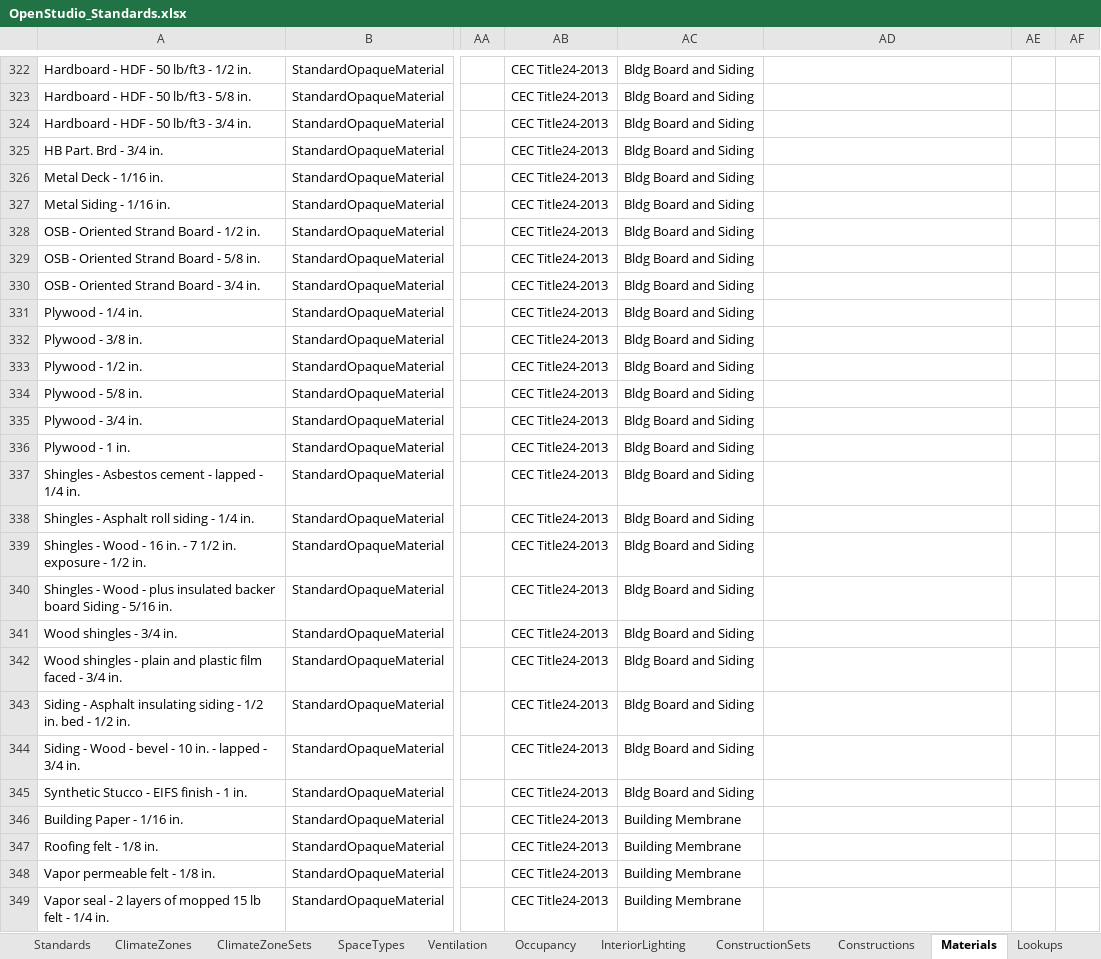
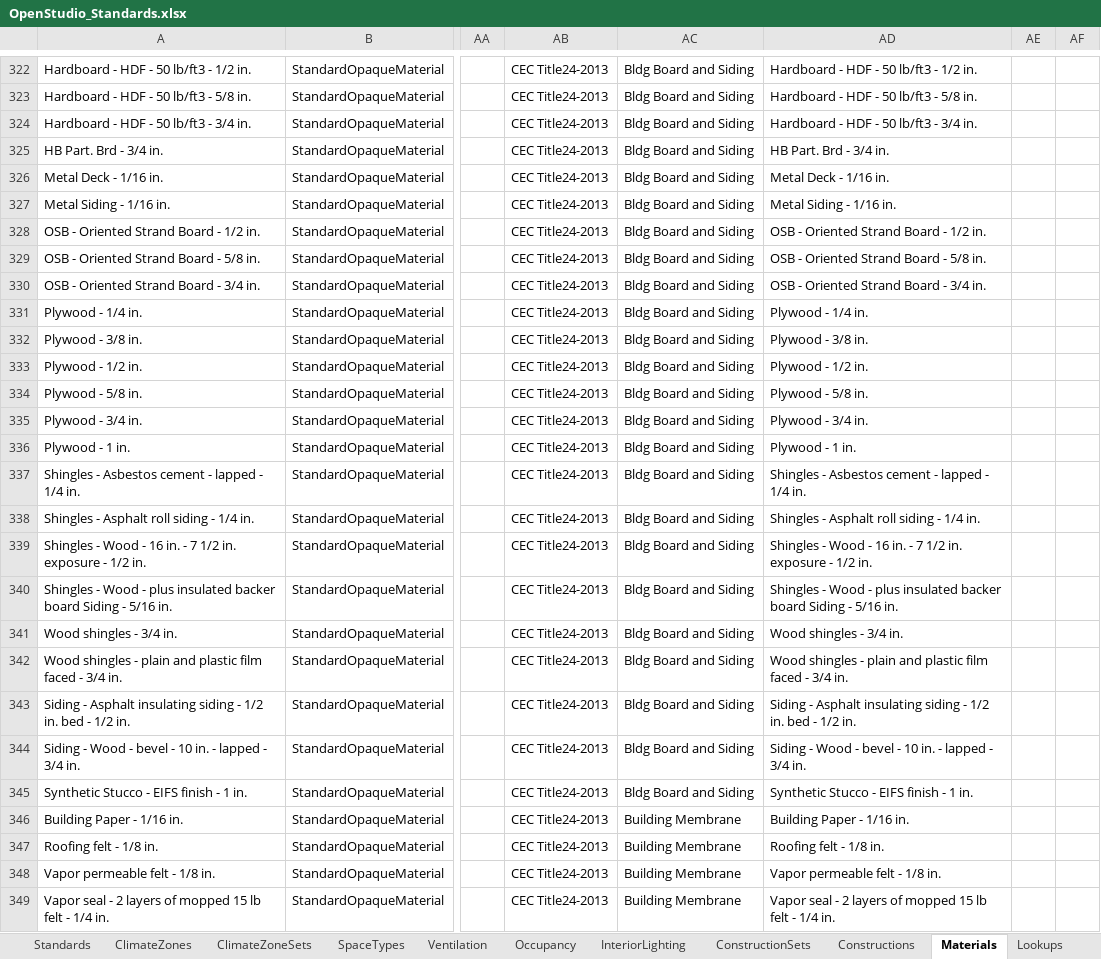
Before and after one commit to VEIC/openstudio-standards-veic-vtcbes, an Excel workbook: resources/OpenStudio_Standards.xlsx, sheet Materials, drawn as a sheet; only a part is shown, gaps mark what is left out; values as stored, in another font and other column widths than the file's, no borders; table styles not drawn; the diff covers the shown part only; the diff names each change by its address in the sheet, - before the commit and + after, or states it on an @@ line.

Commit message:
added metal composite materials to spreadsheet

```diff
--- a/resources/OpenStudio_Standards.xlsx (sheet Materials)
+++ b/resources/OpenStudio_Standards.xlsx (sheet Materials)
-AD322: (empty)
+AD322: Hardboard - HDF - 50 lb/ft3 - 1/2 in.
-AD323: (empty)
+AD323: Hardboard - HDF - 50 lb/ft3 - 5/8 in.
-AD324: (empty)
+AD324: Hardboard - HDF - 50 lb/ft3 - 3/4 in.
-AD325: (empty)
+AD325: HB Part. Brd - 3/4 in.
-AD326: (empty)
+AD326: Metal Deck - 1/16 in.
-AD327: (empty)
+AD327: Metal Siding - 1/16 in.
-AD328: (empty)
+AD328: OSB - Oriented Strand Board - 1/2 in.
-AD329: (empty)
+AD329: OSB - Oriented Strand Board - 5/8 in.
-AD330: (empty)
+AD330: OSB - Oriented Strand Board - 3/4 in.
-AD331: (empty)
+AD331: Plywood - 1/4 in.
-AD332: (empty)
+AD332: Plywood - 3/8 in.
-AD333: (empty)
+AD333: Plywood - 1/2 in.
-AD334: (empty)
+AD334: Plywood - 5/8 in.
-AD335: (empty)
+AD335: Plywood - 3/4 in.
-AD336: (empty)
+AD336: Plywood - 1 in.
-AD337: (empty)
+AD337: Shingles - Asbestos cement - lapped - 1/4 in.
-AD338: (empty)
+AD338: Shingles - Asphalt roll siding - 1/4 in.
-AD339: (empty)
+AD339: Shingles - Wood - 16 in. - 7 1/2 in. exposure - 1/2 in.
-AD340: (empty)
+AD340: Shingles - Wood - plus insulated backer board Siding - 5/16 in.
-AD341: (empty)
+AD341: Wood shingles - 3/4 in.
-AD342: (empty)
+AD342: Wood shingles - plain and plastic film faced - 3/4 in.
-AD343: (empty)
+AD343: Siding - Asphalt insulating siding - 1/2 in. bed - 1/2 in.
-AD344: (empty)
+AD344: Siding - Wood - bevel - 10 in. - lapped - 3/4 in.
-AD345: (empty)
+AD345: Synthetic Stucco - EIFS finish - 1 in.
-AD346: (empty)
+AD346: Building Paper - 1/16 in.
-AD347: (empty)
+AD347: Roofing felt - 1/8 in.
-AD348: (empty)
+AD348: Vapor permeable felt - 1/8 in.
-AD349: (empty)
+AD349: Vapor seal - 2 layers of mopped 15 lb felt - 1/4 in.
```
Also changed, not shown: 91 added rows, 542 edited cells and cell formats elsewhere in this sheet, 1 other file.
